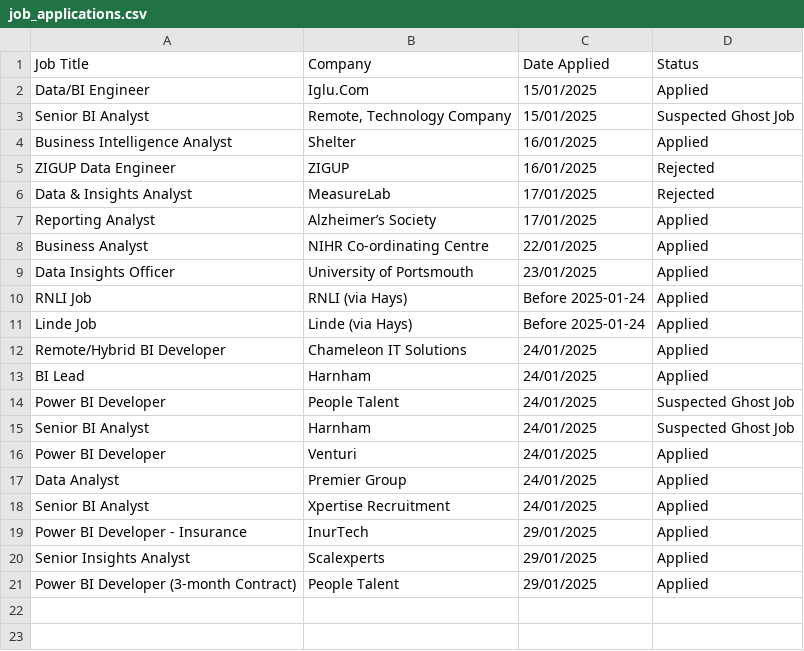
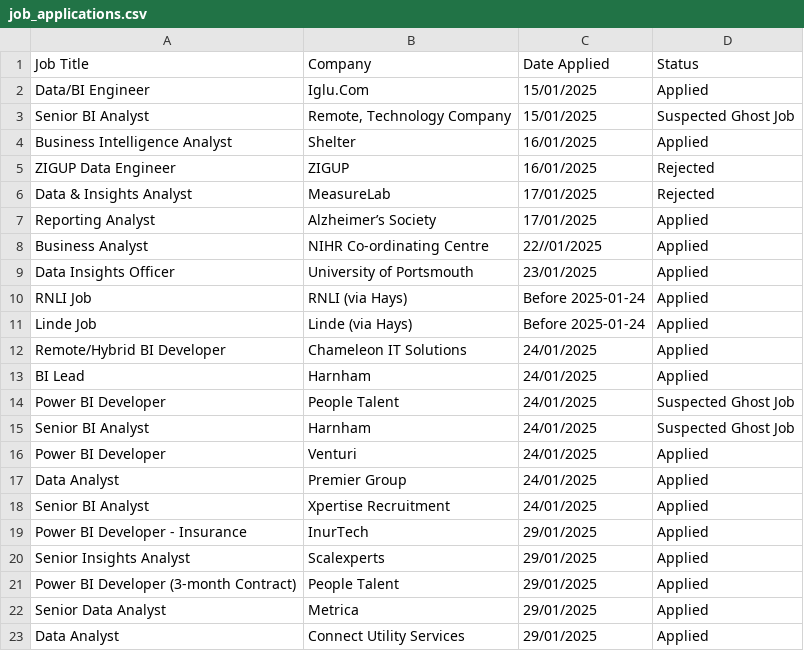
Before and after one commit to MartinW72UK/job_tracker, a CSV file: job_applications.csv, drawn as a sheet.

Commit message:
Updated jobs file

```diff
--- a/job_applications.csv
+++ b/job_applications.csv
@@ -7,3 +7,3 @@ Data & Insights Analyst,MeasureLab,17/01/2025,Rejected
 Reporting Analyst,Alzheimer’s Society,17/01/2025,Applied
-Business Analyst,NIHR Co-ordinating Centre,22/01/2025,Applied
+Business Analyst,NIHR Co-ordinating Centre,22//01/2025,Applied
 Data Insights Officer,University of Portsmouth,23/01/2025,Applied
@@ -21 +21,3 @@ Senior Insights Analyst,Scalexperts,29/01/2025,Applied
 Power BI Developer (3-month Contract),People Talent,29/01/2025,Applied
+Senior Data Analyst,Metrica,29/01/2025,Applied
+Data Analyst,Connect Utility Services,29/01/2025,Applied
```
